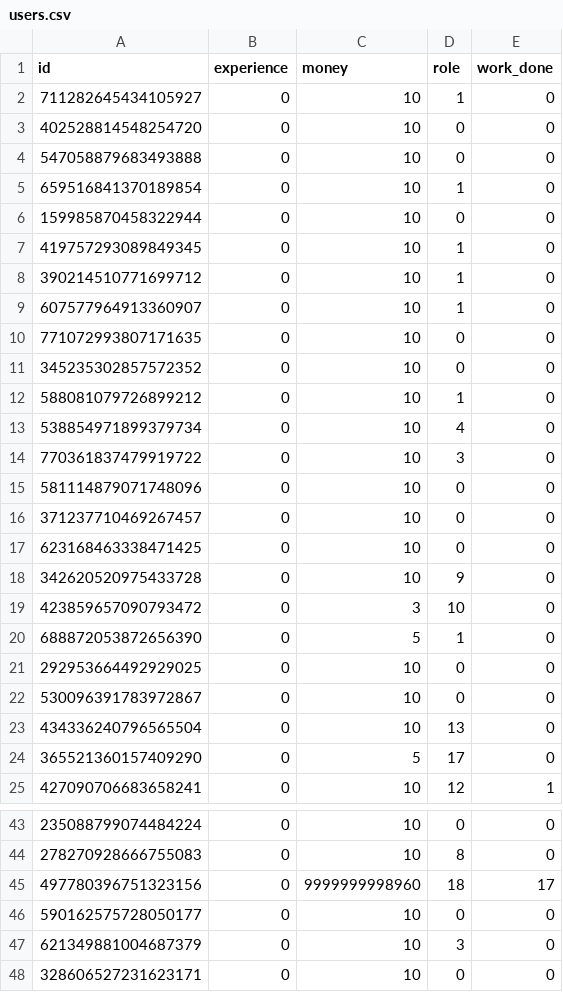
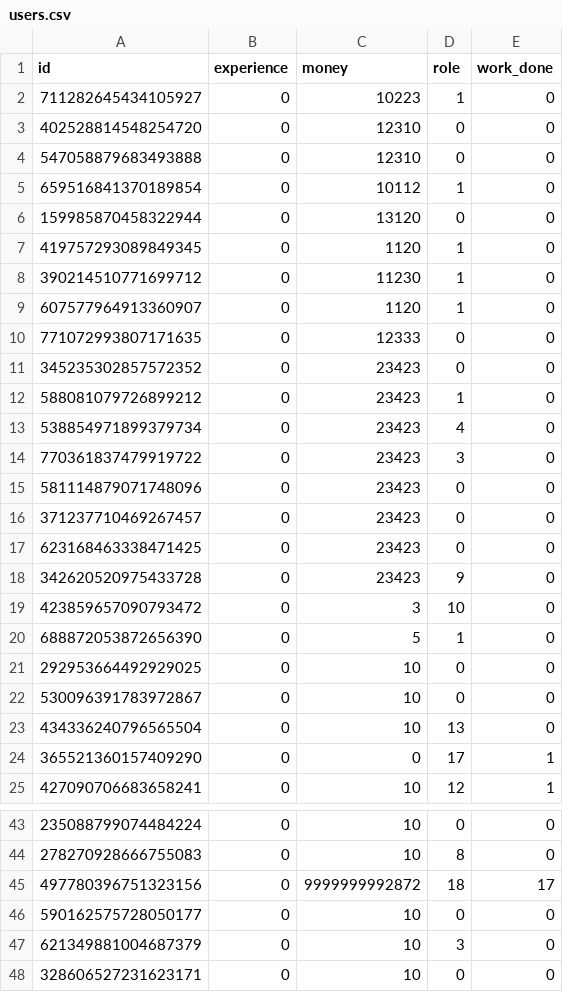
Before and after one commit to micr0tubule/jbstraubel, a CSV file: data/users.csv, drawn as a sheet; only a part is shown, gaps mark what is left out.

```diff
--- a/data/users.csv
+++ b/data/users.csv
@@ -1,19 +1,19 @@
 id,experience,money,role,work_done
-711282645434105927,0,10,1,0
-402528814548254720,0,10,0,0
-547058879683493888,0,10,0,0
-659516841370189854,0,10,1,0
-159985870458322944,0,10,0,0
-419757293089849345,0,10,1,0
-390214510771699712,0,10,1,0
-607577964913360907,0,10,1,0
-771072993807171635,0,10,0,0
-345235302857572352,0,10,0,0
-588081079726899212,0,10,1,0
-538854971899379734,0,10,4,0
-770361837479919722,0,10,3,0
-581114879071748096,0,10,0,0
-371237710469267457,0,10,0,0
-623168463338471425,0,10,0,0
-342620520975433728,0,10,9,0
+711282645434105927,0,10223,1,0
+402528814548254720,0,12310,0,0
+547058879683493888,0,12310,0,0
+659516841370189854,0,10112,1,0
+159985870458322944,0,13120,0,0
+419757293089849345,0,1120,1,0
+390214510771699712,0,11230,1,0
+607577964913360907,0,1120,1,0
+771072993807171635,0,12333,0,0
+345235302857572352,0,23423,0,0
+588081079726899212,0,23423,1,0
+538854971899379734,0,23423,4,0
+770361837479919722,0,23423,3,0
+581114879071748096,0,23423,0,0
+371237710469267457,0,23423,0,0
+623168463338471425,0,23423,0,0
+342620520975433728,0,23423,9,0
 423859657090793472,0,3,10,0
@@ -23,3 +23,3 @@ id,experience,money,role,work_done
 434336240796565504,0,10,13,0
-365521360157409290,0,5,17,0
+365521360157409290,0,0,17,1
 427090706683658241,0,10,12,1
@@ -44,3 +44,3 @@ id,experience,money,role,work_done
 278270928666755083,0,10,8,0
-497780396751323156,0,9999999998960,18,17
+497780396751323156,0,9999999992872,18,17
 590162575728050177,0,10,0,0
```
Also changed, not shown: 4 other files.
